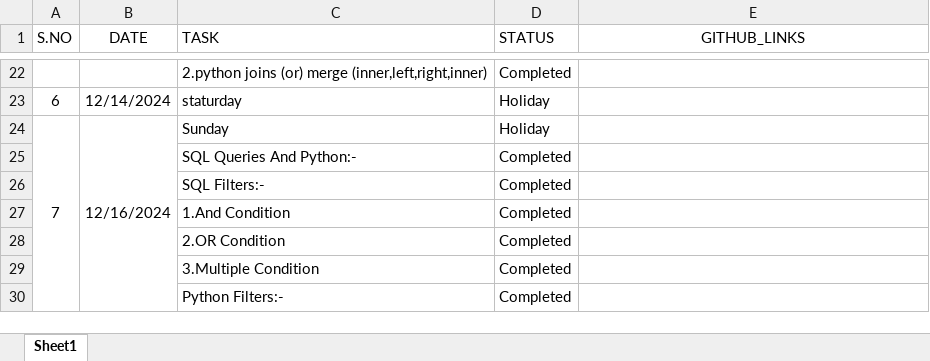
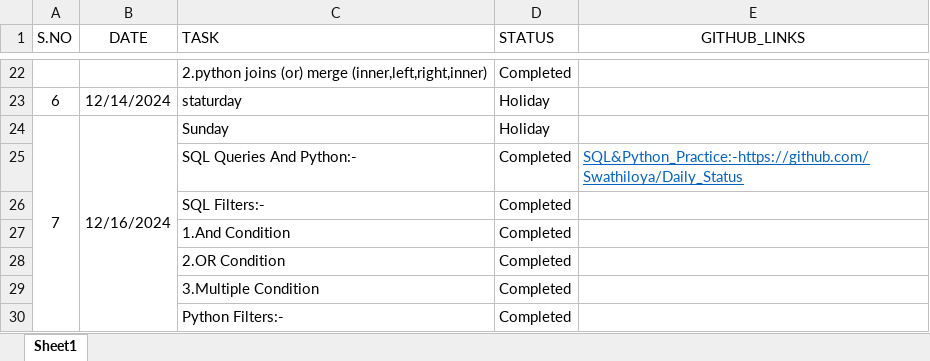
Before and after one commit to Swathiloya/Daily_Status, an Excel workbook: Daily_Tasks.xlsx, sheet Sheet1, drawn as a sheet; only a part is shown, gaps mark what is left out; values as stored, in another font and other column widths than the file's, no borders; the diff names each change by its address in the sheet, - before the commit and + after, or states it on an @@ line.

Commit message:
uploadfile

```diff
--- a/Daily_Tasks.xlsx (sheet Sheet1)
+++ b/Daily_Tasks.xlsx (sheet Sheet1)
-E25 (GITHUB_LINKS): (empty)
+E25 (GITHUB_LINKS): SQL&Python_Practice:-https://github.com/Swathiloya/Daily_Status
```
